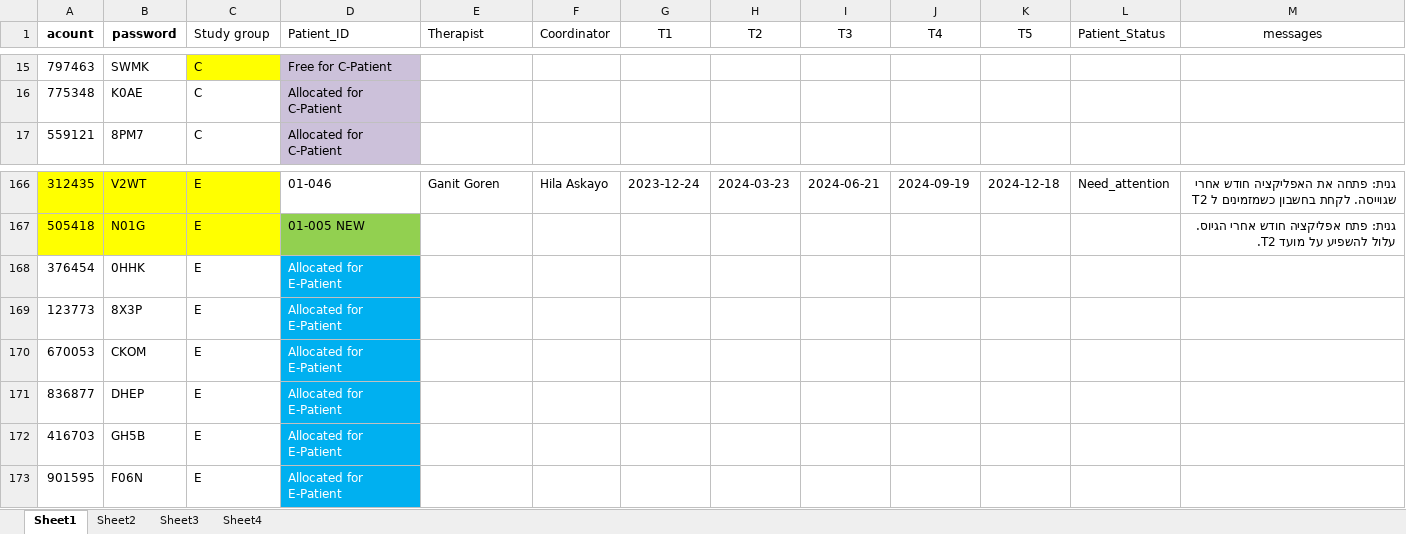
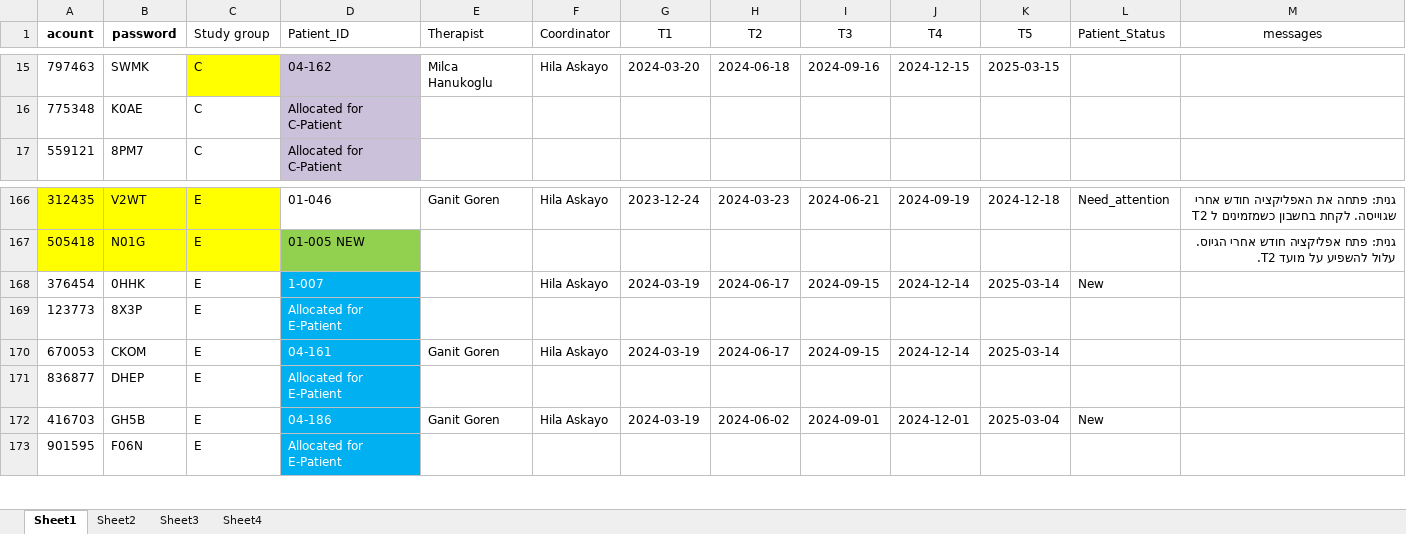
Before and after one commit to ozseadia/COBIMINDEX, an Excel workbook: Data/acount and passwords.xlsx, sheet Sheet1, drawn as a sheet; only a part is shown, gaps mark what is left out; values as stored, in another font and other column widths than the file's, no borders; the diff covers the shown part only; the diff names each change by its address in the sheet, - before the commit and + after, or states it on an @@ line.

```diff
--- a/Data/acount and passwords.xlsx (sheet Sheet1)
+++ b/Data/acount and passwords.xlsx (sheet Sheet1)
-D15 (Patient_ID): Free for C-Patient
+D15 (Patient_ID): 04-162
-E15 (Therapist): (empty)
+E15 (Therapist): Milca Hanukoglu
-F15 (Coordinator): (empty)
+F15 (Coordinator): Hila Askayo
-G15 (T1): (empty)
+G15 (T1): 2024-03-20
-H15 (T2): (empty)
+H15 (T2): 2024-06-18
-I15 (T3): (empty)
+I15 (T3): 2024-09-16
-J15 (T4): (empty)
+J15 (T4): 2024-12-15
-K15 (T5): (empty)
+K15 (T5): 2025-03-15
-D168 (Patient_ID): Allocated for E-Patient
+D168 (Patient_ID): 1-007
-F168 (Coordinator): (empty)
+F168 (Coordinator): Hila Askayo
-G168 (T1): (empty)
+G168 (T1): 2024-03-19
-H168 (T2): (empty)
+H168 (T2): 2024-06-17
-I168 (T3): (empty)
+I168 (T3): 2024-09-15
-J168 (T4): (empty)
+J168 (T4): 2024-12-14
-K168 (T5): (empty)
+K168 (T5): 2025-03-14
-L168 (Patient_Status): (empty)
+L168 (Patient_Status): New
-D170 (Patient_ID): Allocated for E-Patient
+D170 (Patient_ID): 04-161
-E170 (Therapist): (empty)
+E170 (Therapist): Ganit Goren
-F170 (Coordinator): (empty)
+F170 (Coordinator): Hila Askayo
-G170 (T1): (empty)
+G170 (T1): 2024-03-19
-H170 (T2): (empty)
+H170 (T2): 2024-06-17
-I170 (T3): (empty)
+I170 (T3): 2024-09-15
-J170 (T4): (empty)
+J170 (T4): 2024-12-14
-K170 (T5): (empty)
+K170 (T5): 2025-03-14
-D172 (Patient_ID): Allocated for E-Patient
+D172 (Patient_ID): 04-186
-E172 (Therapist): (empty)
+E172 (Therapist): Ganit Goren
-F172 (Coordinator): (empty)
+F172 (Coordinator): Hila Askayo
-G172 (T1): (empty)
+G172 (T1): 2024-03-19
-H172 (T2): (empty)
+H172 (T2): 2024-06-02
-I172 (T3): (empty)
+I172 (T3): 2024-09-01
-J172 (T4): (empty)
+J172 (T4): 2024-12-01
-K172 (T5): (empty)
+K172 (T5): 2025-03-04
-L172 (Patient_Status): (empty)
+L172 (Patient_Status): New
```
Also changed, not shown: 36 edited cells elsewhere in this sheet, 1 other file.
